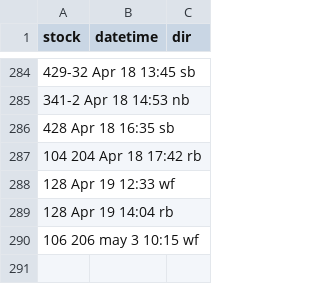
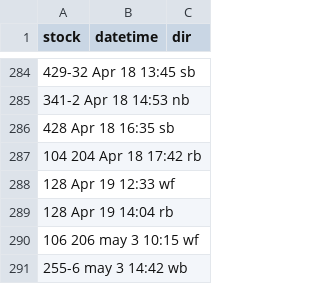
Before and after one commit to bryan7ran/banff-high-speed-rail, a CSV file: collect.csv, drawn as a sheet; only a part is shown, gaps mark what is left out; the diff names each change by its address in the sheet, - before the commit and + after, or states it on an @@ line.

Commit message:
Update collect.csv

```diff
--- a/collect.csv
+++ b/collect.csv
+row 291: 255-6 may 3 14:42 wb
```
